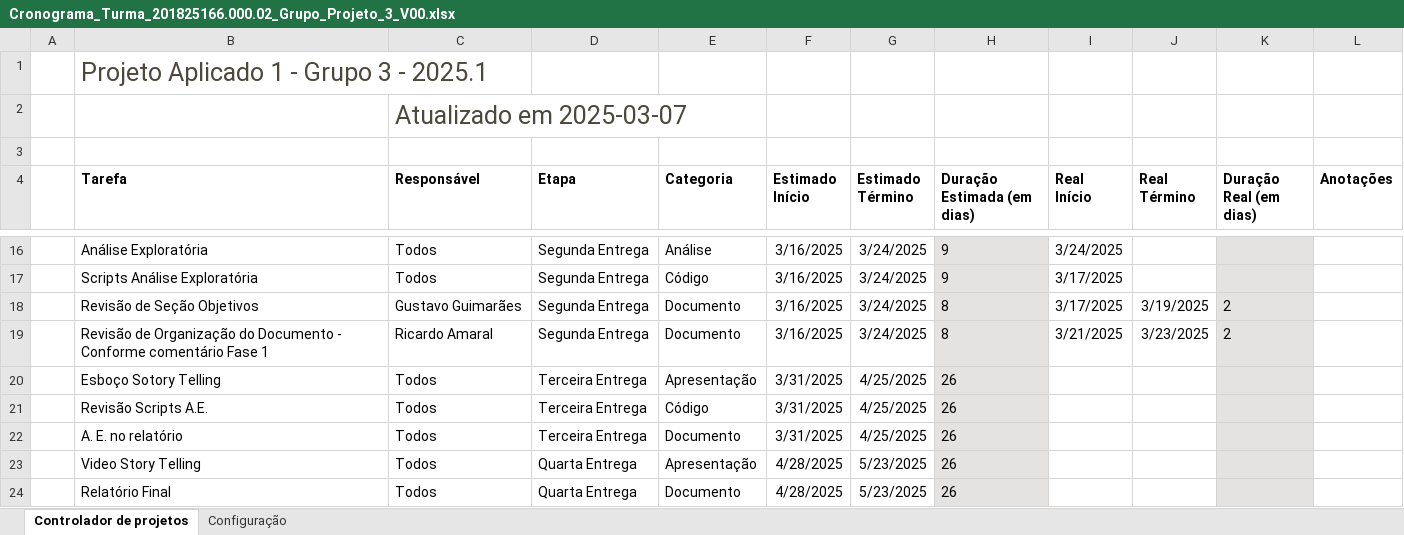
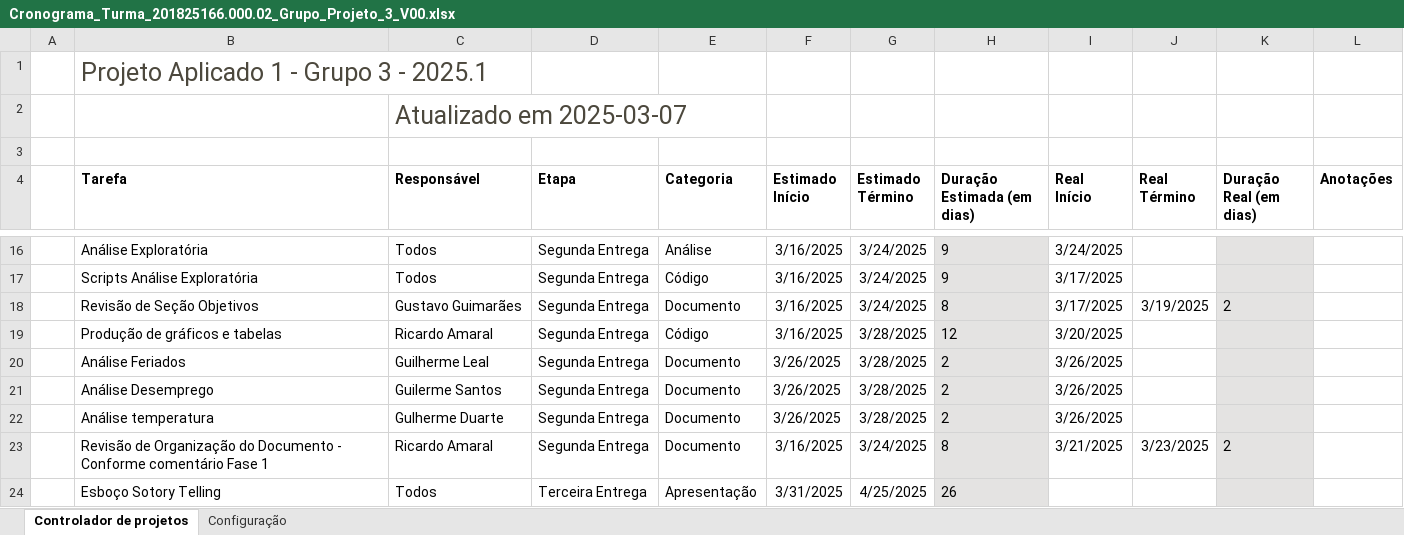
Before and after one commit to guilhermersduarte/Projeto-Aplicado-1, an Excel workbook: DOCS/Cronograma_Turma_201825166.000.02_Grupo_Projeto_3_V00.xlsx, sheet Controlador de projetos, drawn as a sheet; only a part is shown, gaps mark what is left out; the shorter side is filled out with more unchanged rows; values as stored, in another font and other column widths than the file's, no borders; charts and pictures and conditional formats and table styles not drawn; the diff names each change by its address in the sheet, - before the commit and + after, or states it on an @@ line.

Commit message:
Atualização de cronograma

```diff
--- a/DOCS/Cronograma_Turma_201825166.000.02_Grupo_Projeto_3_V00.xlsx (sheet Controlador de projetos)
+++ b/DOCS/Cronograma_Turma_201825166.000.02_Grupo_Projeto_3_V00.xlsx (sheet Controlador de projetos)
+row 19:  | Produção de gráficos e tabelas | Ricardo Amaral | Segunda Entrega | Código | 3/16/2025 | 3/28/2025 | 12 | 3/20/2025
+row 20:  | Análise Feriados | Guilherme Leal | Segunda Entrega | Documento | 3/26/2025 | 3/28/2025 | 2 | 3/26/2025
+row 21:  | Análise Desemprego | Guilerme Santos | Segunda Entrega | Documento | 3/26/2025 | 3/28/2025 | 2 | 3/26/2025
+row 22:  | Análise temperatura | Gulherme Duarte | Segunda Entrega | Documento | 3/26/2025 | 3/28/2025 | 2 | 3/26/2025
```
Also changed, not shown: 2 other files.
